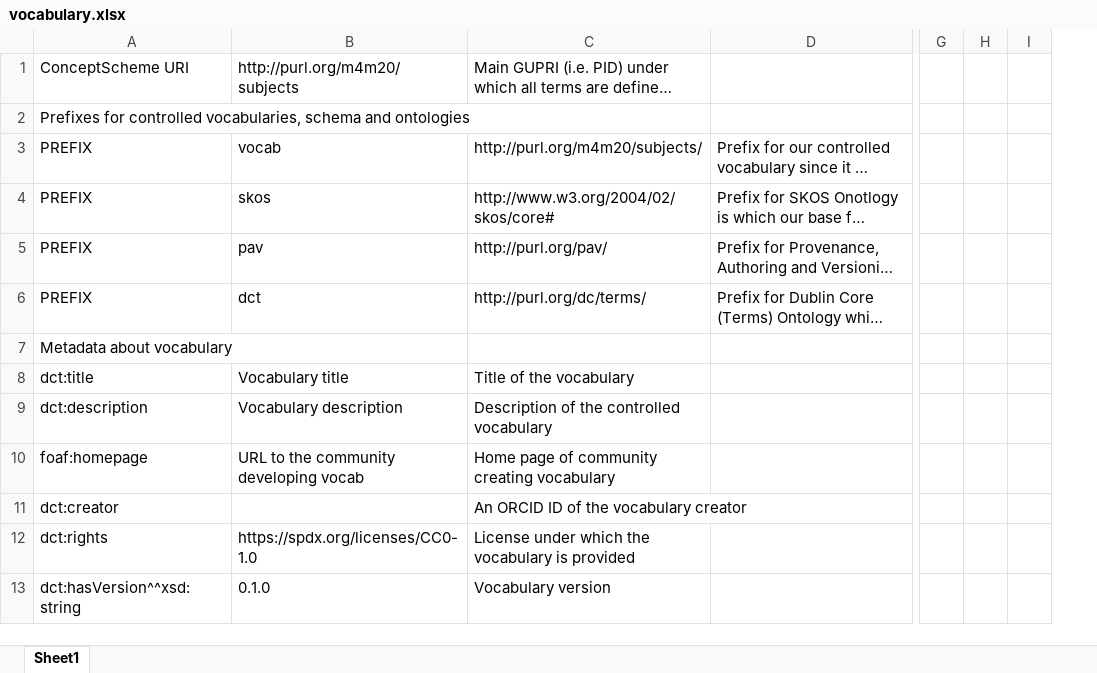
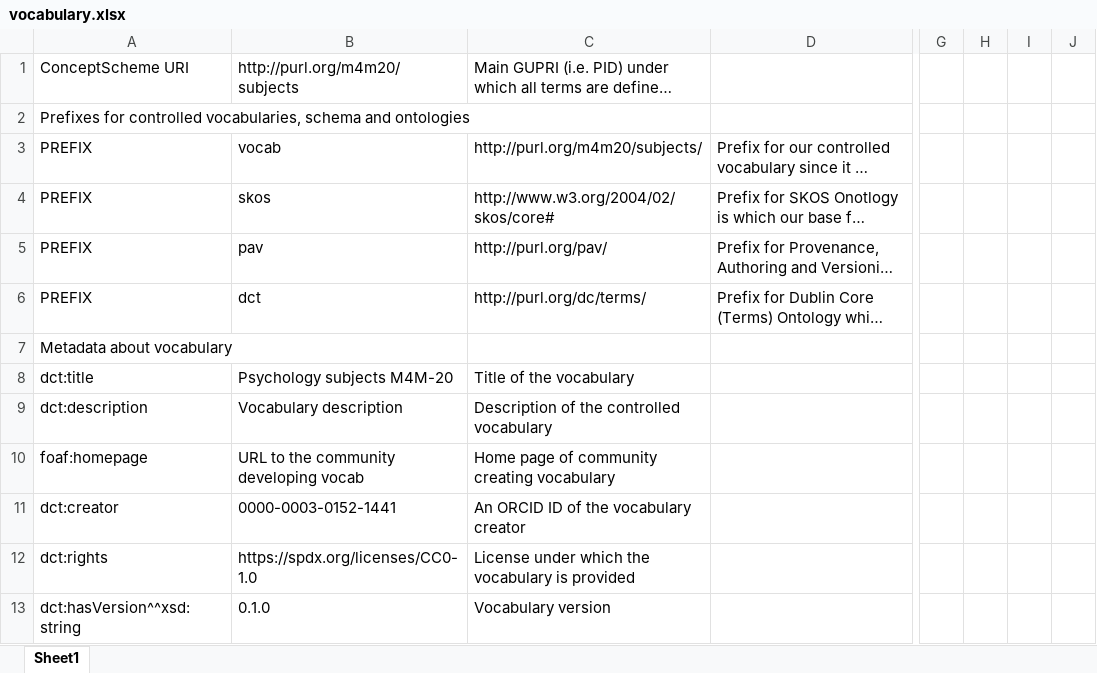
Before and after one commit to fair-data-collective/M4M-20-FAIRware-Psychology-Subjects, an Excel workbook: vocabulary.xlsx, sheet Sheet1, drawn as a sheet; only a part is shown, gaps mark what is left out; long unchanged cells end in …; values as stored, in another font and other column widths than the file's, no borders; the diff covers the shown part only; the diff names each change by its address in the sheet, - before the commit and + after, or states it on an @@ line.

```diff
--- a/vocabulary.xlsx (sheet Sheet1)
+++ b/vocabulary.xlsx (sheet Sheet1)
+column I, empty
-B8: Vocabulary title
+B8: Psychology subjects M4M-20
-B11: (empty)
+B11: 0000-0003-0152-1441
```
Also changed, not shown: 1 added row and 1 edited cell elsewhere in this sheet, 4 other files.
